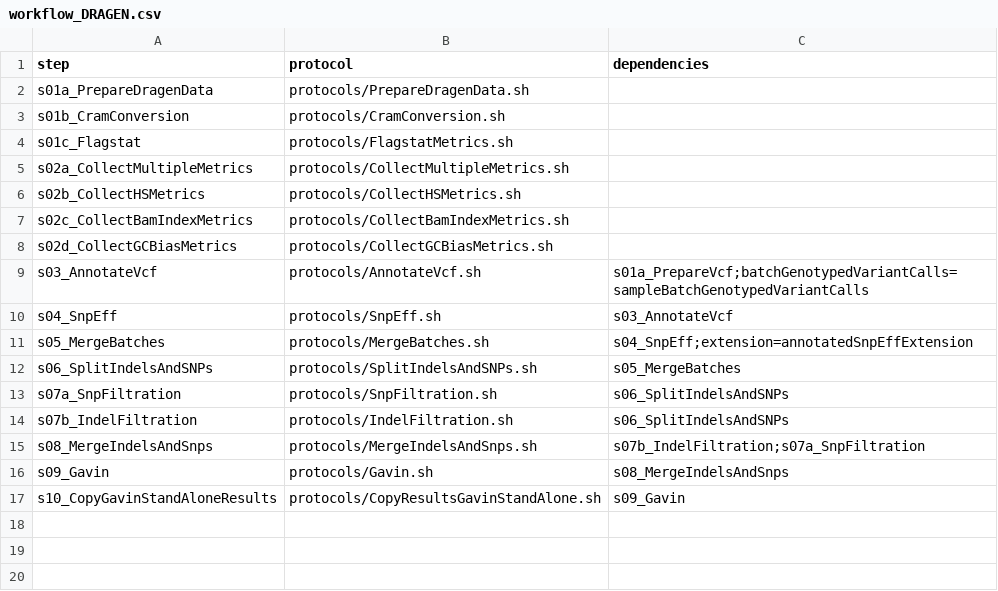
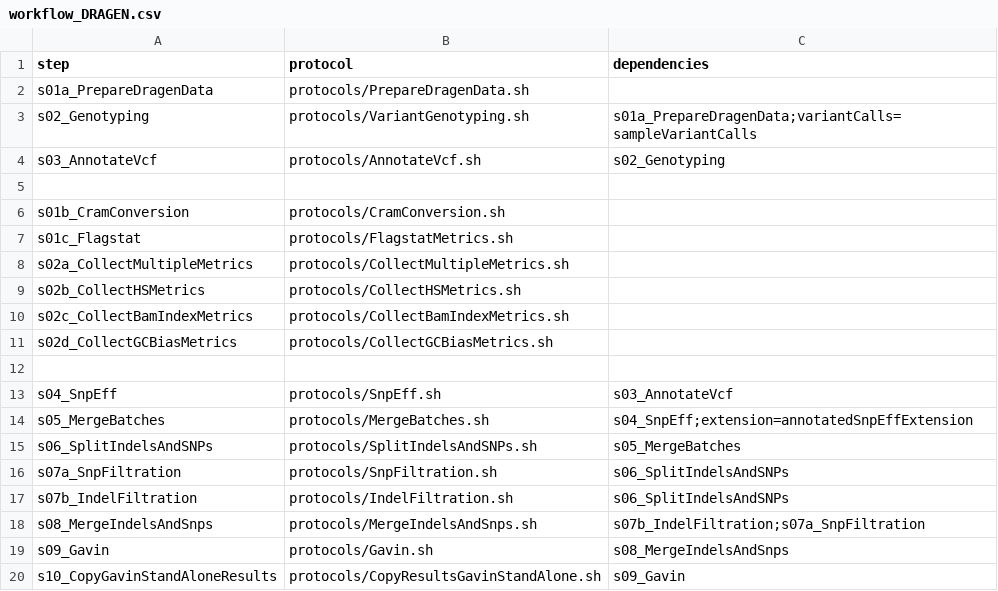
Before and after one commit to molgenis/NGS_DNA, a CSV file: workflow_DRAGEN.csv, drawn as a sheet; addresses are those after the commit; the diff names each change by its address in the sheet, - before the commit and + after, or states it on an @@ line.

```diff
--- a/workflow_DRAGEN.csv
+++ b/workflow_DRAGEN.csv
+row 3: s02_Genotyping | protocols/VariantGenotyping.sh | s01a_PrepareDragenData;variantCalls=sampleVariantCalls
+row 4: s03_AnnotateVcf | protocols/AnnotateVcf.sh | s02_Genotyping
+row 5: (empty)
-row 12: s03_AnnotateVcf | protocols/AnnotateVcf.sh | s01a_PrepareVcf;batchGenotypedVariantCalls=sampleBatchGenotypedVariantCalls
+row 12: (empty)
```
Also changed, not shown: parameters.csv.
